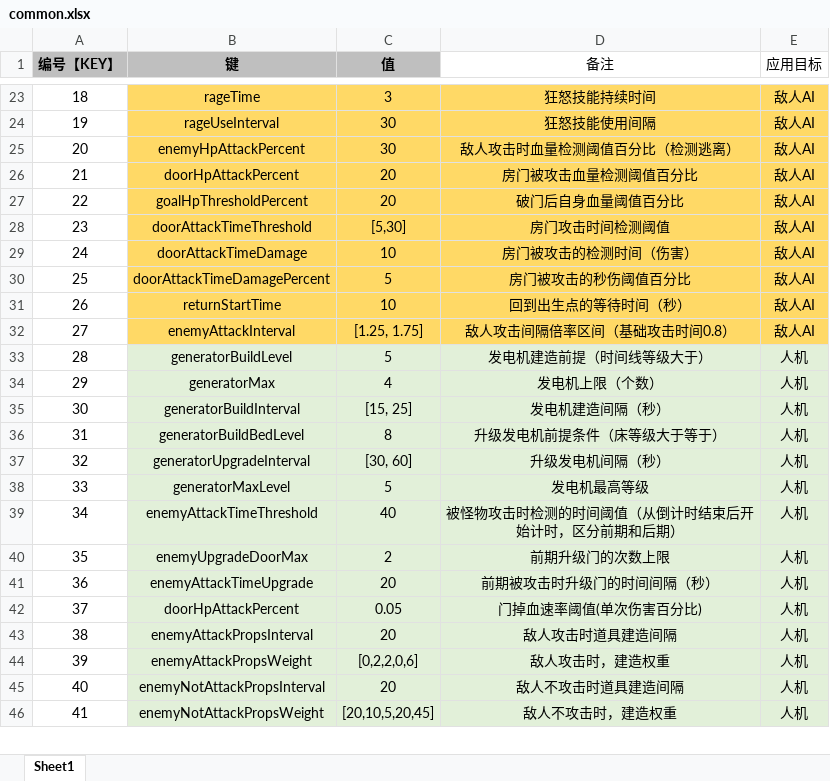
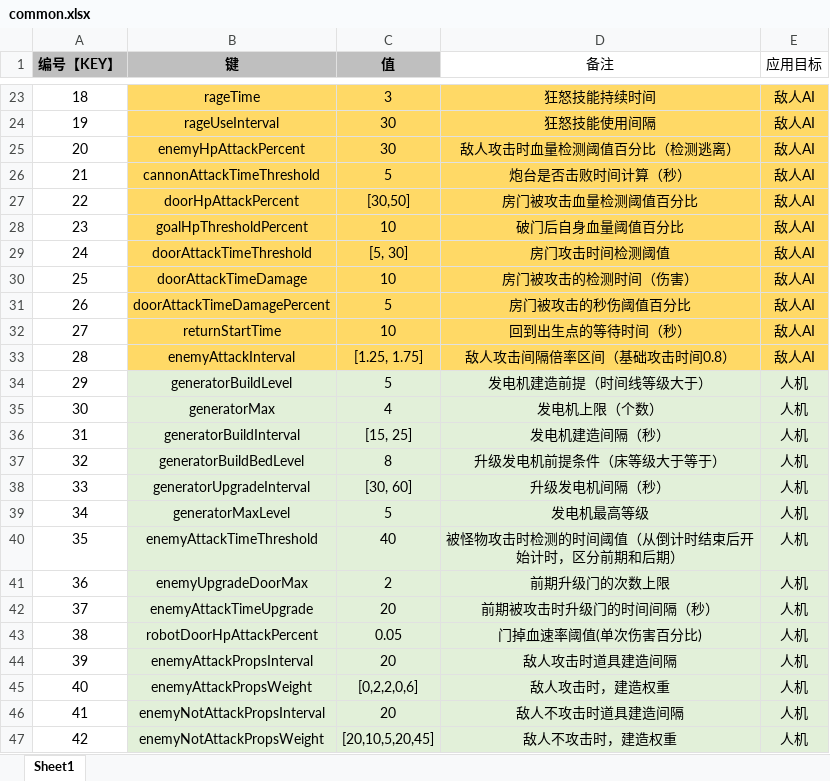
Before and after one commit to UNANSWANG/LieFlat, an Excel workbook: excel/common.xlsx, sheet Sheet1, drawn as a sheet; only a part is shown, gaps mark what is left out; values as stored, in another font and other column widths than the file's, no borders; addresses are those after the commit; the diff names each change by its address in the sheet, - before the commit and + after, or states it on an @@ line.

```diff
--- a/excel/common.xlsx (sheet Sheet1)
+++ b/excel/common.xlsx (sheet Sheet1)
+row 26: 21 | cannonAttackTimeThreshold | 5 | 炮台是否击败时间计算（秒） | 敌人AI
@@ column A (编号【KEY】) renumbered from row 27 down @@
-C27 (值): 20
+C27 (值): [30,50]
-C28 (值): 20
+C28 (值): 10
-C29 (值): [5,30]
+C29 (值): [5, 30]
-B43 (键): doorHpAttackPercent
+B43 (键): robotDoorHpAttackPercent
```
Also changed, not shown: excel/robotDifficulty.xlsx, excel/roleSkin.xlsx, 4 other files.
